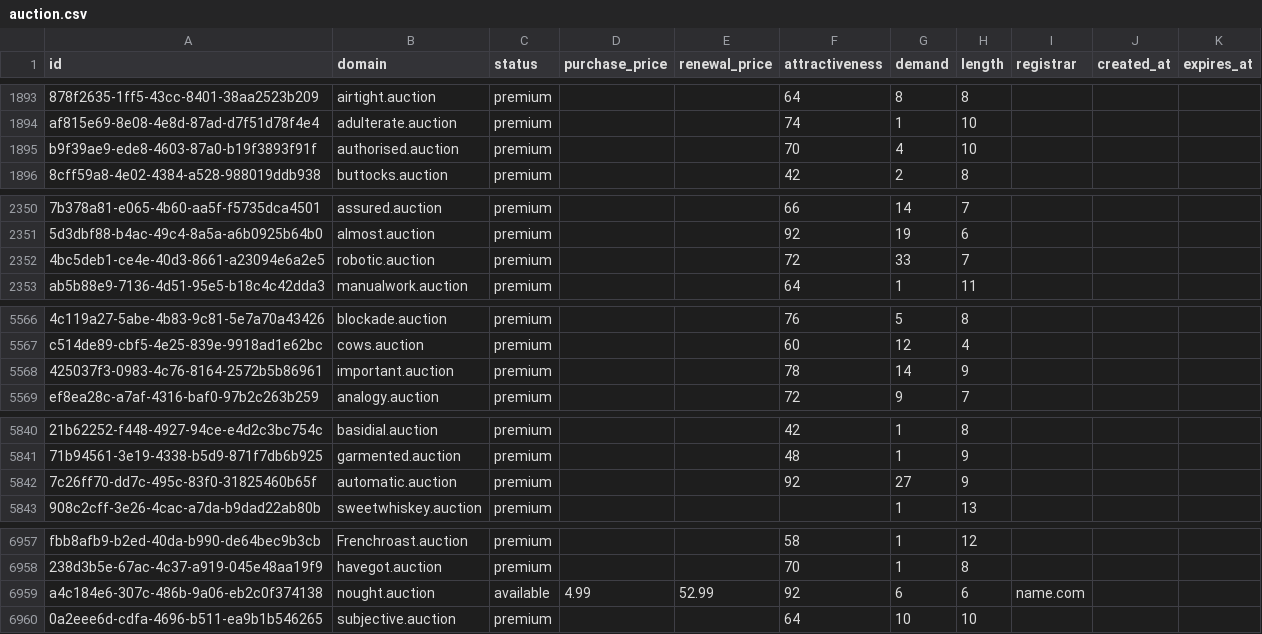
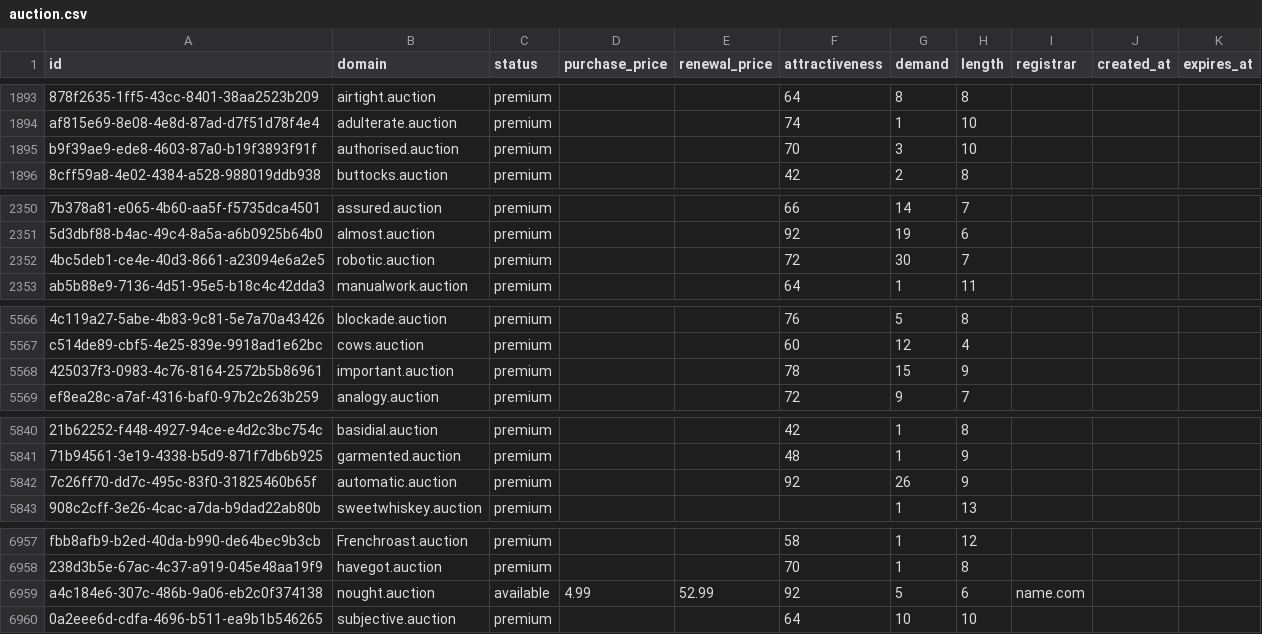
Before and after one commit to UniqueDomains/auction-oneword-domains, a CSV file: auction.csv, drawn as a sheet; only a part is shown, gaps mark what is left out; the diff covers the shown part only; the diff names each change by its address in the sheet, - before the commit and + after, or states it on an @@ line.

Commit message:
Domains update

```diff
--- a/auction.csv
+++ b/auction.csv
-G1895 (demand): 4
+G1895 (demand): 3
-G2352 (demand): 33
+G2352 (demand): 30
-G5568 (demand): 14
+G5568 (demand): 15
-G5842 (demand): 27
+G5842 (demand): 26
-G6959 (demand): 6
+G6959 (demand): 5
```
Also changed, not shown: 1 edited cell elsewhere in this file, 1 other file.
